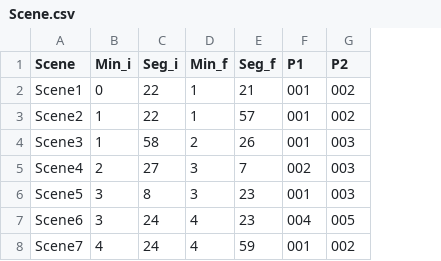
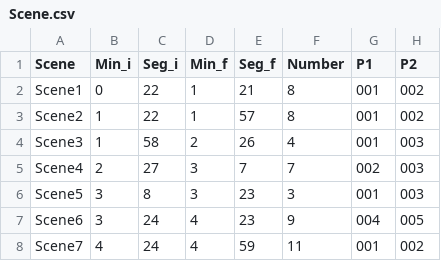
Before and after one commit to jvprimakipr/IC_Redes, a CSV file: Trabalhos/Series/Irmao_do_Jorel/Temp1/Ep1/Scene.csv, drawn as a sheet; only a part is shown; the diff names each change by its address in the sheet, - before the commit and + after, or states it on an @@ line.

```diff
--- a/Trabalhos/Series/Irmao_do_Jorel/Temp1/Ep1/Scene.csv
+++ b/Trabalhos/Series/Irmao_do_Jorel/Temp1/Ep1/Scene.csv
+column F (Number), rows 2-8: 8 | 8 | 4 | 7 | 3 | 9 | 11
```
Also changed, not shown: 11 other files.
